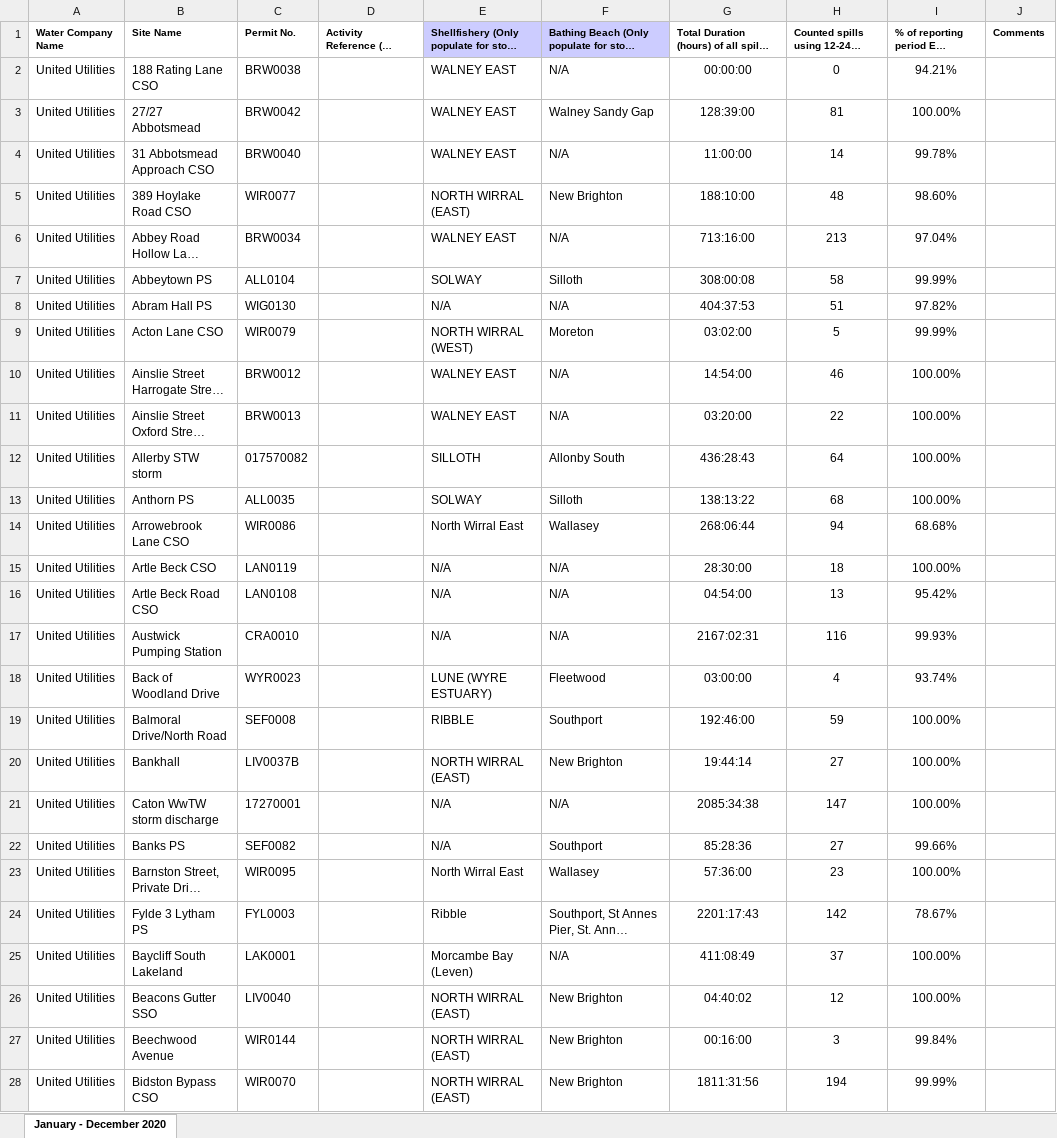
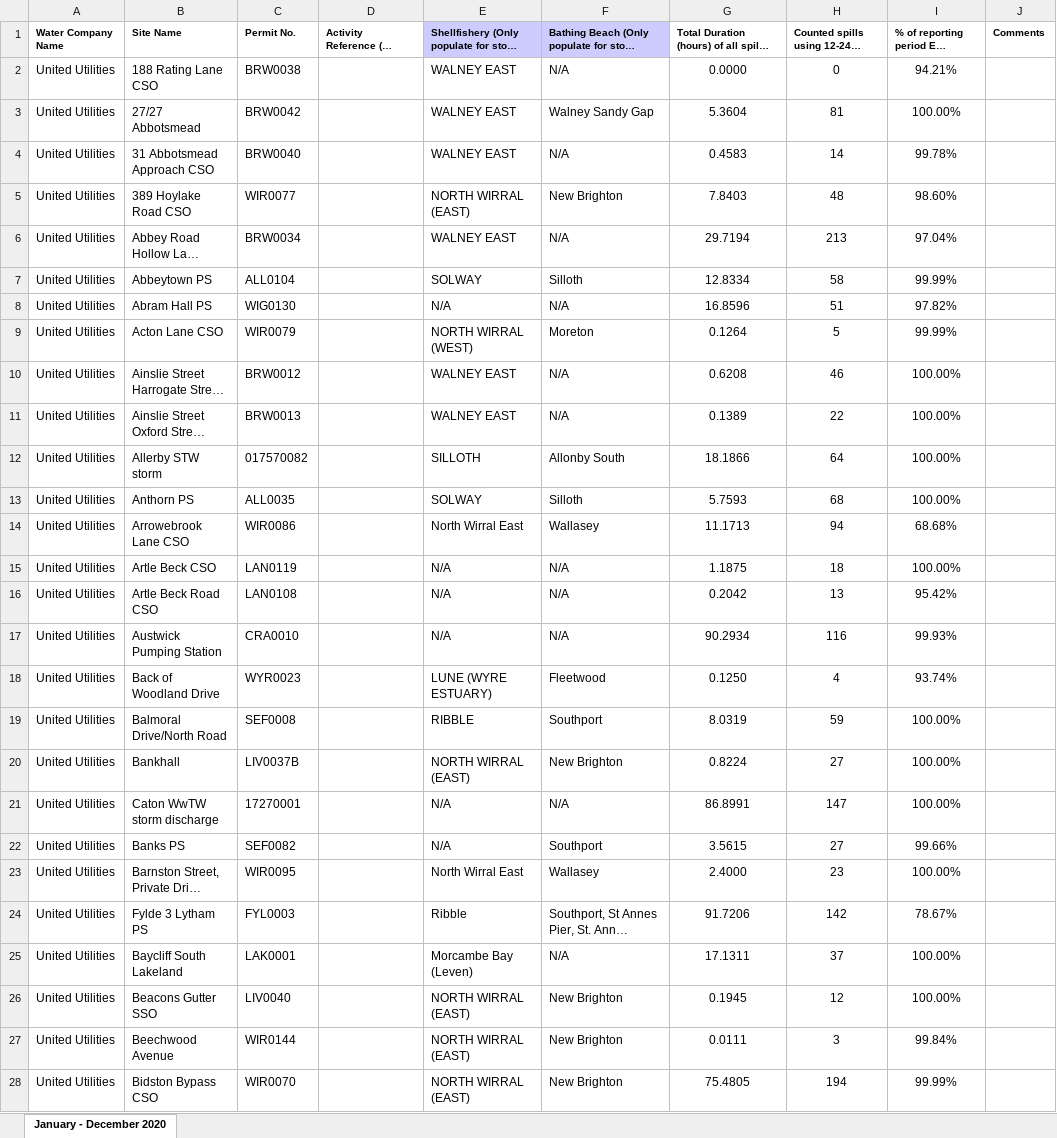
Before and after one commit to Dr-Passmore/UK-Sewage-Discharge-Data-Visualisation, an Excel workbook: data/2020/EAv EDM_Return_United_Utilities_Annual_2020.xlsx, sheet January - December 2020, drawn as a sheet; only a part is shown; long unchanged cells end in …; values as stored, in another font and other column widths than the file's, no borders; the diff covers the shown part only; the diff names each change by its address in the sheet, - before the commit and + after, or states it on an @@ line.

Commit message:
United Ulilties data error in 2020 trying to fix

```diff
--- a/data/2020/EAv EDM_Return_United_Utilities_Annual_2020.xlsx (sheet January - December 2020)
+++ b/data/2020/EAv EDM_Return_United_Utilities_Annual_2020.xlsx (sheet January - December 2020)
-G2: 00:00:00
+G2: 0.0000
-G3: 128:39:00
+G3: 5.3604
-G4: 11:00:00
+G4: 0.4583
-G5: 188:10:00
+G5: 7.8403
-G6: 713:16:00
+G6: 29.7194
-G7: 308:00:08
+G7: 12.8334
-G8: 404:37:53
+G8: 16.8596
-G9: 03:02:00
+G9: 0.1264
-G10: 14:54:00
+G10: 0.6208
-G11: 03:20:00
+G11: 0.1389
-G12: 436:28:43
+G12: 18.1866
-G13: 138:13:22
+G13: 5.7593
-G14: 268:06:44
+G14: 11.1713
-G15: 28:30:00
+G15: 1.1875
-G16: 04:54:00
+G16: 0.2042
-G17: 2167:02:31
+G17: 90.2934
-G18: 03:00:00
+G18: 0.1250
-G19: 192:46:00
+G19: 8.0319
-G20: 19:44:14
+G20: 0.8224
-G21: 2085:34:38
+G21: 86.8991
-G22: 85:28:36
+G22: 3.5615
-G23: 57:36:00
+G23: 2.4000
-G24: 2201:17:43
+G24: 91.7206
-G25: 411:08:49
+G25: 17.1311
-G26: 04:40:02
+G26: 0.1945
-G27: 00:16:00
+G27: 0.0111
-G28: 1811:31:56
+G28: 75.4805
```
Also changed, not shown: 1897 edited cells elsewhere in this sheet, 4 other files.
